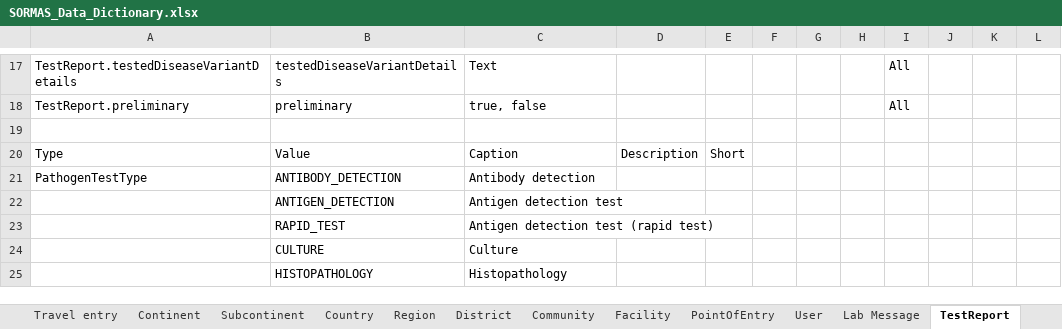
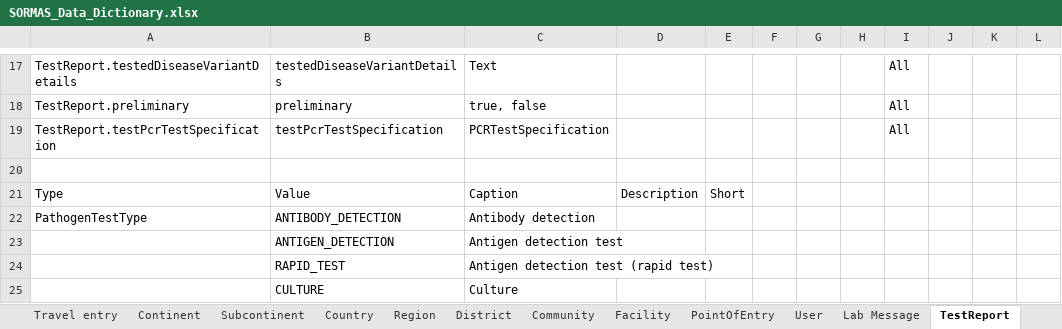
Before and after one commit to SORMAS-Foundation/SORMAS-Project, an Excel workbook: sormas-api/src/main/resources/doc/SORMAS_Data_Dictionary.xlsx, sheet TestReport, drawn as a sheet; only a part is shown, gaps mark what is left out; the shorter side is filled out with more unchanged rows; values as stored, in another font and other column widths than the file's, no borders; table styles not drawn; the diff names each change by its address in the sheet, - before the commit and + after, or states it on an @@ line.

```diff
--- a/sormas-api/src/main/resources/doc/SORMAS_Data_Dictionary.xlsx (sheet TestReport)
+++ b/sormas-api/src/main/resources/doc/SORMAS_Data_Dictionary.xlsx (sheet TestReport)
+row 19: TestReport.testPcrTestSpecification | testPcrTestSpecification | PCRTestSpecification |  |  |  |  |  | All
```
Also changed, not shown: sormas-api/src/main/resources/doc/SORMAS_User_Rights.xlsx, 1 other file.
